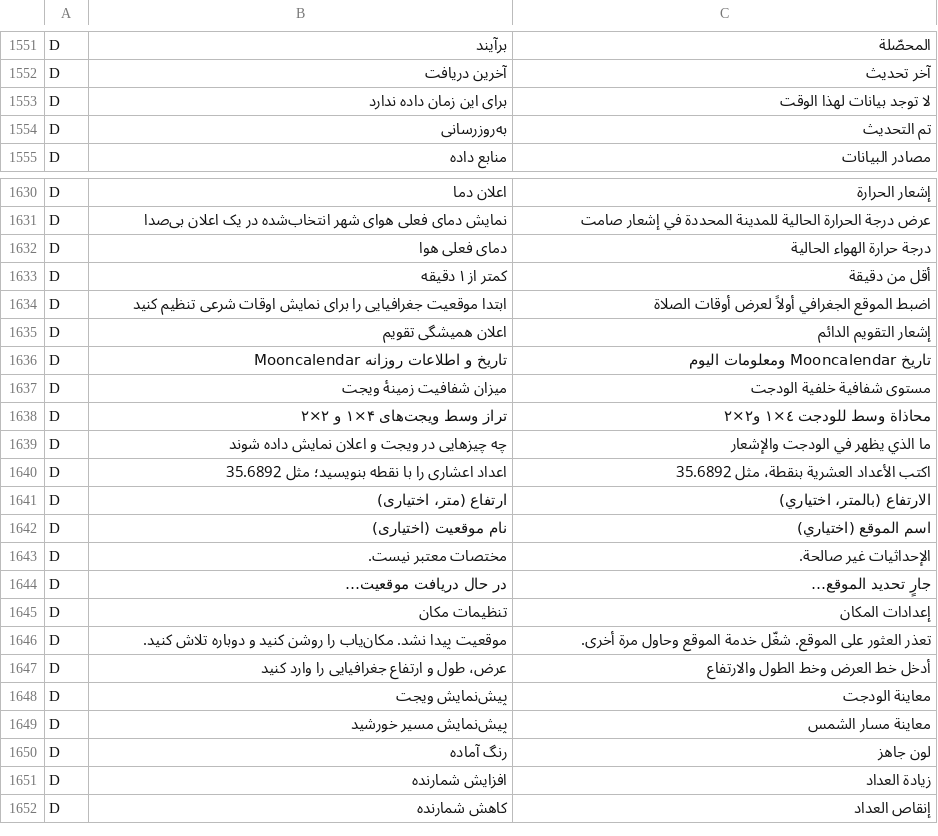
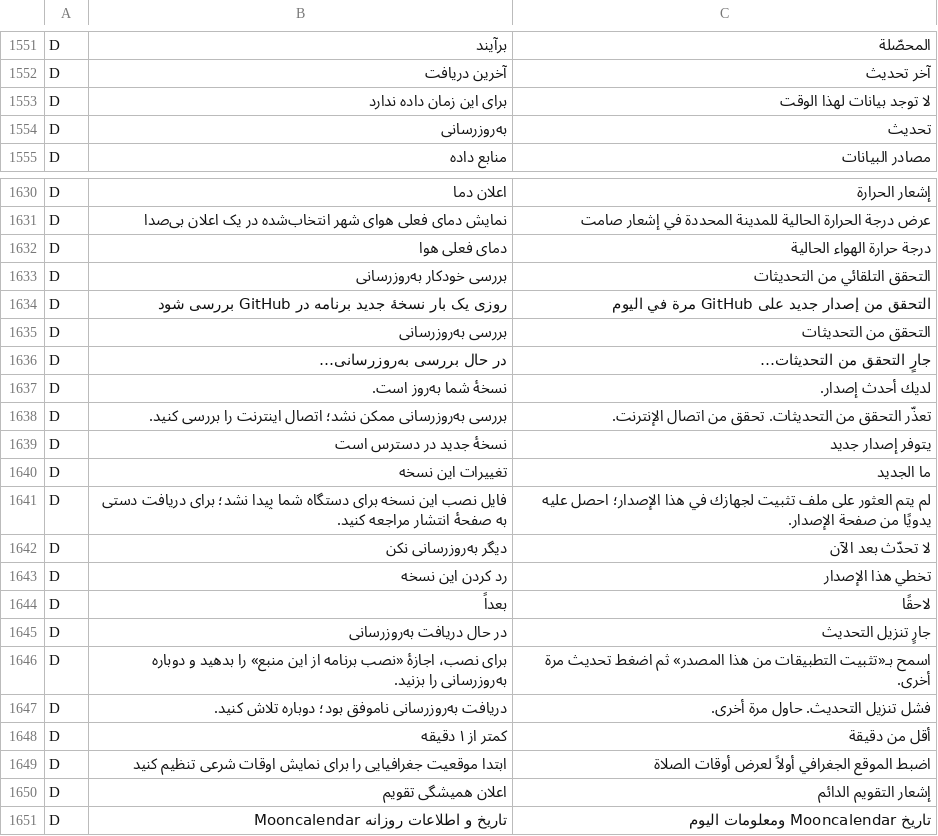
Before and after one commit to M-D-6/MoonCalendar, a TSV file: android/app/src/main/assets/tr_ar.tsv, drawn as a sheet; only a part is shown, gaps mark what is left out; the shorter side is filled out with more unchanged rows.

```diff
--- a/android/app/src/main/assets/tr_ar.tsv
+++ b/android/app/src/main/assets/tr_ar.tsv
@@ -1553,3 +1553,3 @@ D	آخرین دریافت	آخر تحديث
 D	برای این زمان داده ندارد	لا توجد بيانات لهذا الوقت
-D	به‌روزرسانی	تم التحديث
+D	به‌روزرسانی	تحديث
 D	منابع داده	مصادر البيانات
@@ -1632,2 +1632,17 @@ D	نمایش دمای فعلی هوای شهر انتخاب‌شده در یک
 D	دمای فعلی هوا	درجة حرارة الهواء الحالية
+D	بررسی خودکار به‌روزرسانی	التحقق التلقائي من التحديثات
+D	روزی یک بار نسخهٔ جدید برنامه در GitHub بررسی شود	التحقق من إصدار جديد على GitHub مرة في اليوم
+D	بررسی به‌روزرسانی	التحقق من التحديثات
+D	در حال بررسی به‌روزرسانی…	جارٍ التحقق من التحديثات…
+D	نسخهٔ شما به‌روز است.	لديك أحدث إصدار.
+D	بررسی به‌روزرسانی ممکن نشد؛ اتصال اینترنت را بررسی کنید.	تعذّر التحقق من التحديثات. تحقق من اتصال الإنترنت.
+D	نسخهٔ جدید در دسترس است	يتوفر إصدار جديد
+D	تغییرات این نسخه	ما الجديد
+D	فایل نصب این نسخه برای دستگاه شما پیدا نشد؛ برای دریافت دستی به صفحهٔ انتشار مراجعه کنید.	لم يتم العثور على ملف تثبيت لجهازك في هذا الإصدار؛ احصل عليه يدويًا من صفحة الإصدار.
+D	دیگر به‌روزرسانی نکن	لا تحدّث بعد الآن
+D	رد کردن این نسخه	تخطي هذا الإصدار
+D	بعداً	لاحقًا
+D	در حال دریافت به‌روزرسانی	جارٍ تنزيل التحديث
+D	برای نصب، اجازهٔ «نصب برنامه از این منبع» را بدهید و دوباره به‌روزرسانی را بزنید.	اسمح بـ«تثبيت التطبيقات من هذا المصدر» ثم اضغط تحديث مرة أخرى.
+D	دریافت به‌روزرسانی ناموفق بود؛ دوباره تلاش کنید.	فشل تنزيل التحديث. حاول مرة أخرى.
 D	کمتر از ۱ دقیقه	أقل من دقيقة
```
Also changed, not shown: android/app/src/main/assets/tr_en.tsv, 47 other files.
